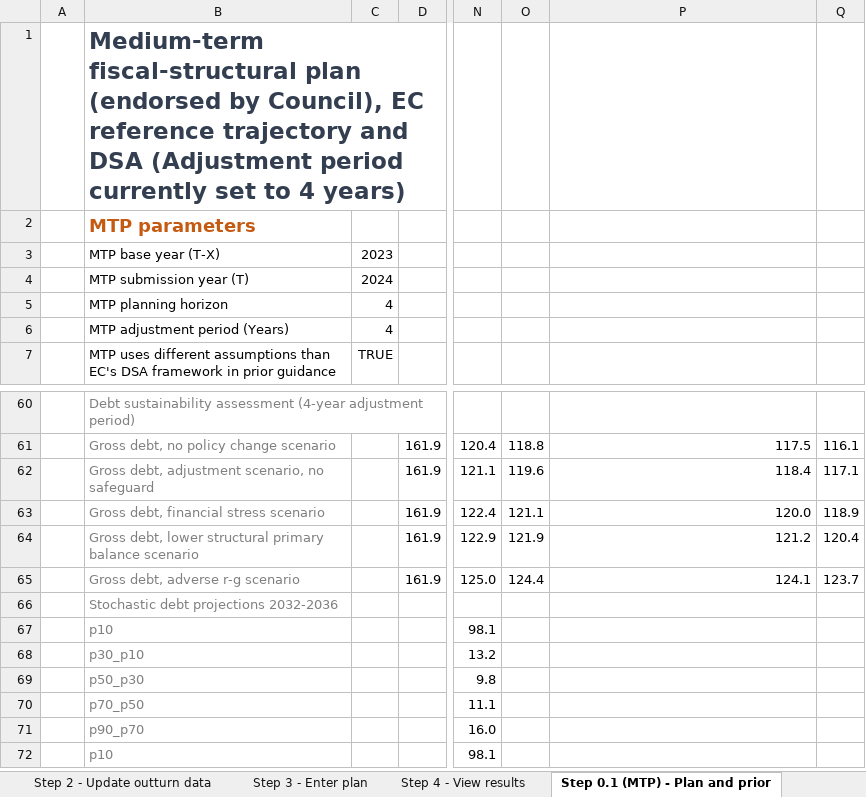
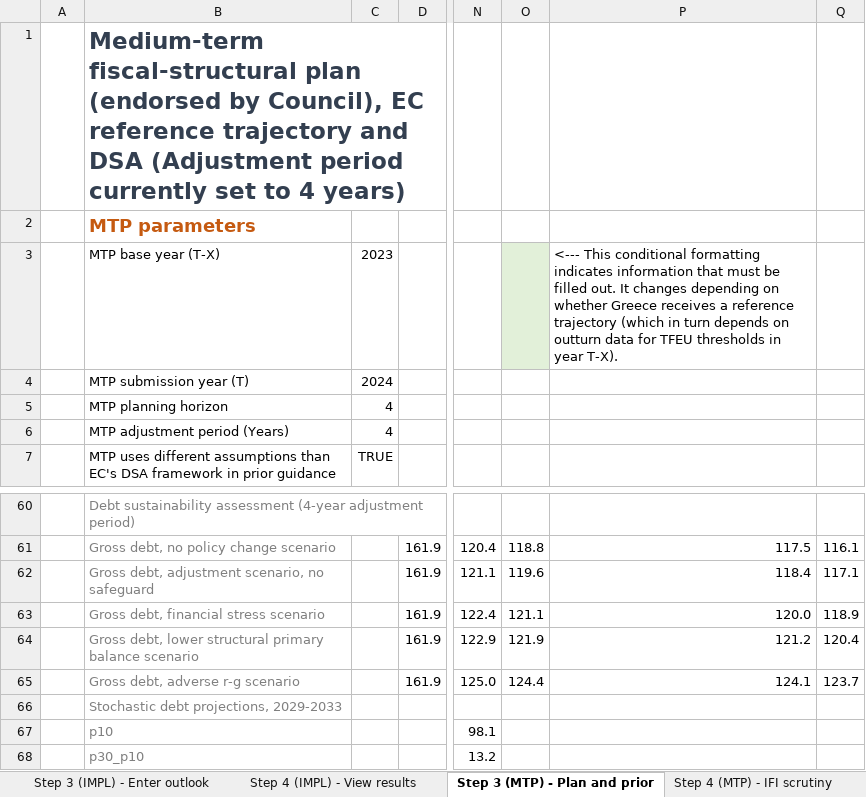
Before and after one commit to GitScotty/fisco-site, an Excel workbook: src/assets/downloads/FISCO-greece-latest.xlsm, sheet Step 3 (MTP) - Plan and prior, drawn as a sheet; only a part is shown, gaps mark what is left out; the shorter side is filled out with more unchanged rows; values as stored, in another font and other column widths than the file's, no borders; conditional formats not drawn; the diff names each change by its address in the sheet, - before the commit and + after, or states it on an @@ line.

Commit message:
Updated Greece model to same as final Latvia template

```diff
--- a/src/assets/downloads/FISCO-greece-latest.xlsm (sheet Step 3 (MTP) - Plan and prior)
+++ b/src/assets/downloads/FISCO-greece-latest.xlsm (sheet Step 3 (MTP) - Plan and prior)
-sheet tab: Step 3 - Enter plan
+sheet tab: Step 3 (IMPL) - Enter outlook
-sheet tab: Step 4 - View results
+sheet tab: Step 4 (IMPL) - View results
-sheet tab: Step 0.1 (MTP) - Plan and prior
+sheet tab: Step 3 (MTP) - Plan and prior
-O3 fill: none
+O3 fill: #E2F0D9
-P3: (empty)
+P3: <--- This conditional formatting indicates information that must be filled out. It changes depending on whether Greece receives a reference trajectory (which in turn depends on outturn data for TFEU thresholds in year T-X).
-B66: Stochastic debt projections 2032-2036
+B66: Stochastic debt projections, 2029-2033
```
Also changed, not shown: sheet Step 2 - Update outturn data, sheet Validation, sheet About FISCO, sheet Assessment, sheet Step 4 (IMPL) - View results, sheet Step 3 (IMPL) - Enter outlook, other sheet tabs, formulas that keep their value, charts or pictures.
